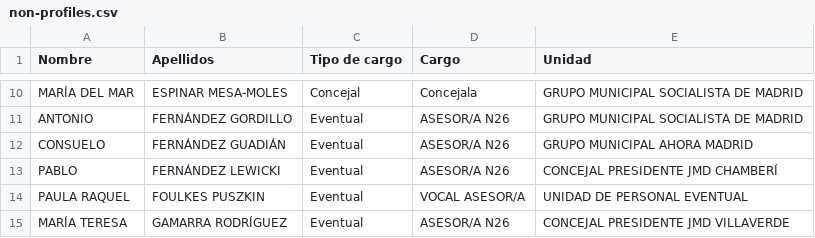
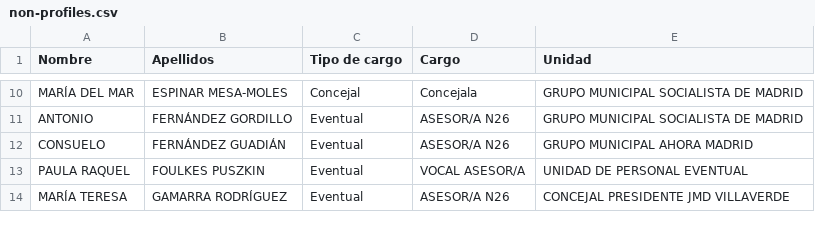
Before and after one commit to wairbut-m2c/transparencia, a CSV file: import-data/non-profiles.csv, drawn as a sheet; only a part is shown, gaps mark what is left out; the diff names each change by its address in the sheet, - before the commit and + after, or states it on an @@ line.

Commit message:
updates profiles and non-profiles

```diff
--- a/import-data/non-profiles.csv
+++ b/import-data/non-profiles.csv
-row 13: PABLO | FERNÁNDEZ LEWICKI | Eventual | ASESOR/A N26 | CONCEJAL PRESIDENTE JMD CHAMBERÍ
```
Also changed, not shown: import-data/profiles.csv.
